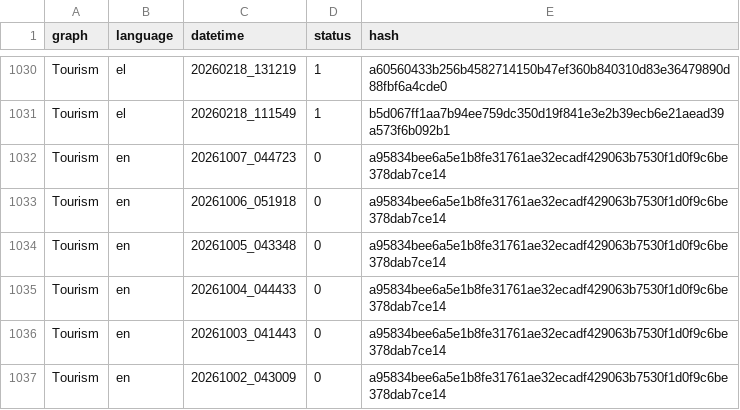
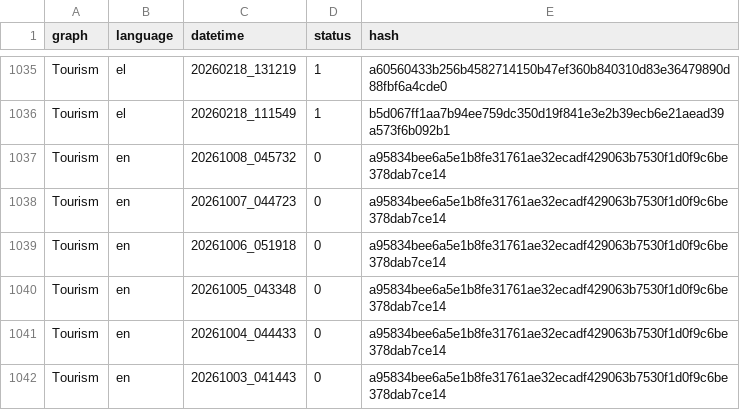
Before and after one commit to hadjittofis/iframetest, a CSV file: logs/DT_Hashes.csv, drawn as a sheet; only a part is shown, gaps mark what is left out; the shorter side is filled out with more unchanged rows; the diff covers the shown part only.

```diff
--- a/logs/DT_Hashes.csv
+++ b/logs/DT_Hashes.csv
@@ -1031,2 +1036,3 @@ Tourism;el;20260218_131219;1;a60560433b256b4582714150b47ef360b840310d83e36479890
 Tourism;el;20260218_111549;1;b5d067ff1aa7b94ee759dc350d19f841e3e2b39ecb6e21aead39a573f6b092b1
+Tourism;en;20261008_045732;0;a95834bee6a5e1b8fe31761ae32ecadf429063b7530f1d0f9c6be378dab7ce14
 Tourism;en;20261007_044723;0;a95834bee6a5e1b8fe31761ae32ecadf429063b7530f1d0f9c6be378dab7ce14
```
Also changed, not shown: 5 added rows elsewhere in this file, 1 other file.
